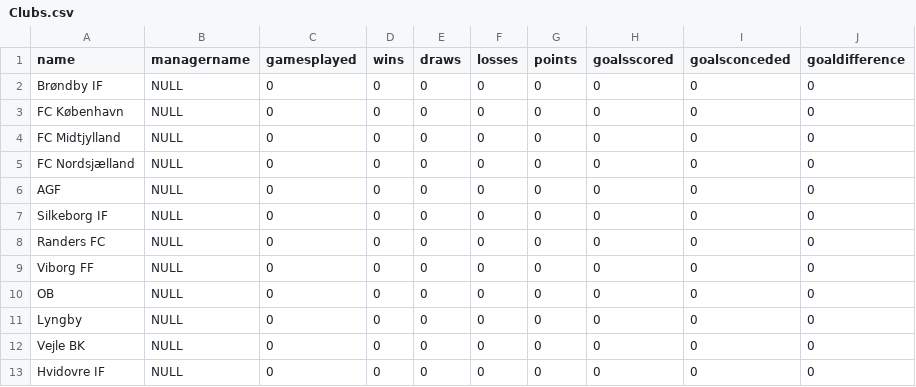
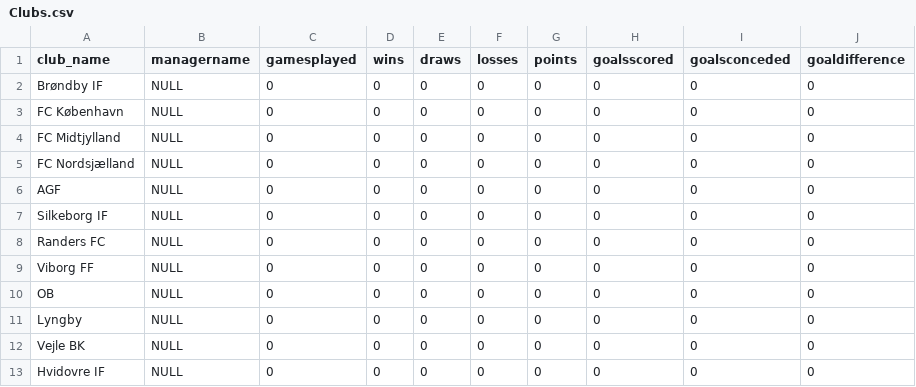
Before and after one commit to mVigholt/DIS, a CSV file: SuperStats/src/dataset/Clubs.csv, drawn as a sheet.

Commit message:
club search works

```diff
--- a/SuperStats/src/dataset/Clubs.csv
+++ b/SuperStats/src/dataset/Clubs.csv
@@ -1,2 +1,2 @@
-name;managername;gamesplayed;wins;draws;losses;points;goalsscored;goalsconceded;goaldifference
+club_name;managername;gamesplayed;wins;draws;losses;points;goalsscored;goalsconceded;goaldifference
 Brøndby IF;NULL;0;0;0;0;0;0;0;0
```
Also changed, not shown: 10 other files.
